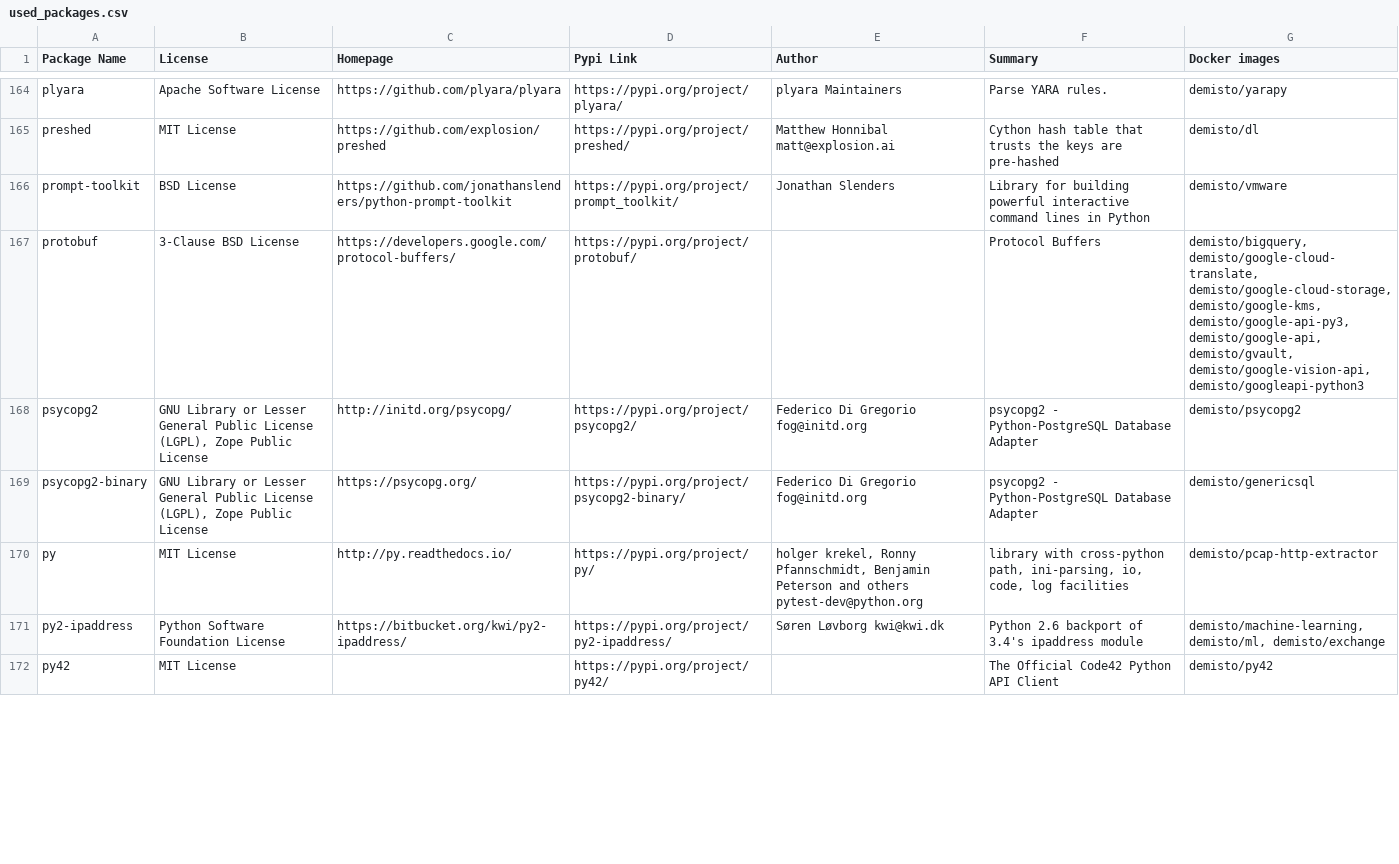
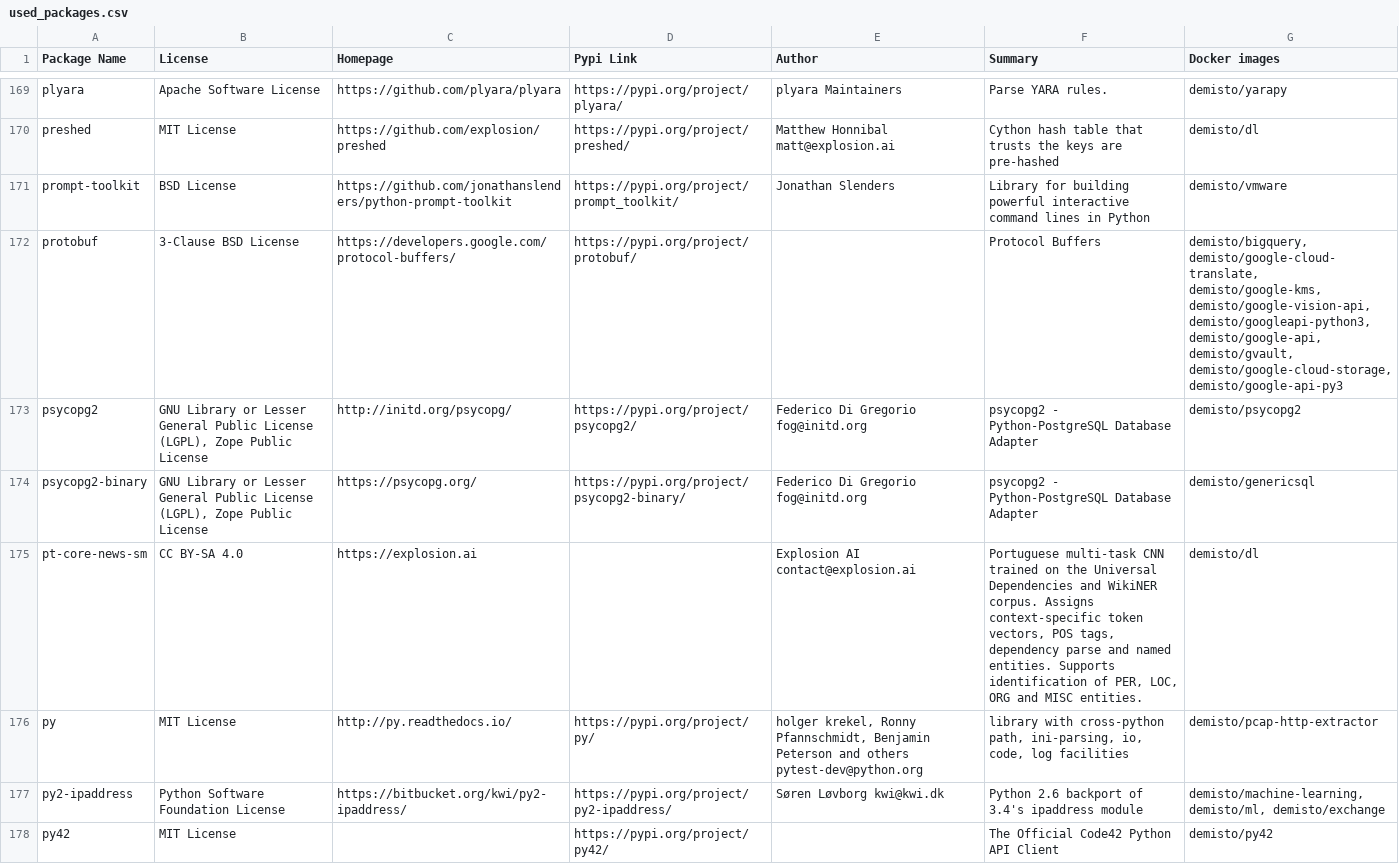
Before and after one commit to yalonso7/dockerfiles, a CSV file: used_packages.csv, drawn as a sheet; only a part is shown, gaps mark what is left out; the diff covers the shown part only.

Commit message:
Thu Apr 23 01:04:06 UTC 2020: automatic docker repository update

```diff
--- a/used_packages.csv
+++ b/used_packages.csv
@@ -166,5 +171,6 @@ preshed,MIT License,https://github.com/explosion/preshed,https://pypi.org/projec
 prompt-toolkit,BSD License,https://github.com/jonathanslenders/python-prompt-toolkit,https://pypi.org/project/prompt_toolkit/,Jonathan Slenders,Library for building powerful interactive command lines in Python,demisto/vmware
-protobuf,3-Clause BSD License,https://developers.google.com/protocol-buffers/,https://pypi.org/project/protobuf/,,Protocol Buffers,"demisto/bigquery, demisto/google-cloud-translate, demisto/google-cloud-storage, demisto/google-kms, demisto/google-api-py3, demisto/google-api, demisto/gvault, demisto/google-vision-api, demisto/googleapi-python3"
+protobuf,3-Clause BSD License,https://developers.google.com/protocol-buffers/,https://pypi.org/project/protobuf/,,Protocol Buffers,"demisto/bigquery, demisto/google-cloud-translate, demisto/google-kms, demisto/google-vision-api, demisto/googleapi-python3, demisto/google-api, demisto/gvault, demisto/google-cloud-storage, demisto/google-api-py3"
 psycopg2,"GNU Library or Lesser General Public License (LGPL), Zope Public License",http://initd.org/psycopg/,https://pypi.org/project/psycopg2/,Federico Di Gregorio fog@initd.org,psycopg2 - Python-PostgreSQL Database Adapter,demisto/psycopg2
 psycopg2-binary,"GNU Library or Lesser General Public License (LGPL), Zope Public License",https://psycopg.org/,https://pypi.org/project/psycopg2-binary/,Federico Di Gregorio fog@initd.org,psycopg2 - Python-PostgreSQL Database Adapter,demisto/genericsql
+pt-core-news-sm,CC BY-SA 4.0,https://explosion.ai,,Explosion AI contact@explosion.ai,"Portuguese multi-task CNN trained on the Universal Dependencies and WikiNER corpus. Assigns context-specific token vectors, POS tags, dependency parse and named entities. Supports identification of PER, LOC, ORG and MISC entities.",demisto/dl
 py,MIT License,http://py.readthedocs.io/,https://pypi.org/project/py/,"holger krekel, Ronny Pfannschmidt, Benjamin Peterson and others pytest-dev@python.org","library with cross-python path, ini-parsing, io, code, log facilities",demisto/pcap-http-extractor
```
Also changed, not shown: 5 added rows and 52 edited cells elsewhere in this file, 11 other files.
